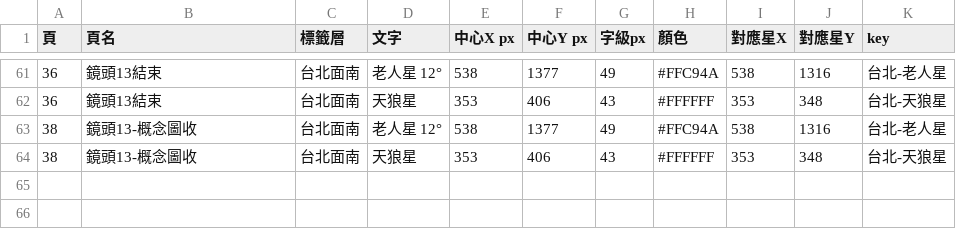
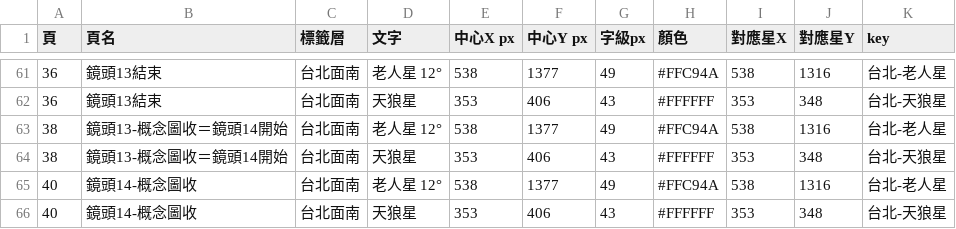
Before and after one commit to Kimchi2104/NTNU-Insta, a CSV file: 05_素材/A-19_古阿拉伯/_v4大畫布/A-19_逐頁標籤座標.csv, drawn as a sheet; only a part is shown, gaps mark what is left out.

```diff
--- a/05_素材/A-19_古阿拉伯/_v4大畫布/A-19_逐頁標籤座標.csv
+++ b/05_素材/A-19_古阿拉伯/_v4大畫布/A-19_逐頁標籤座標.csv
@@ -62,3 +62,5 @@
 36,鏡頭13結束,台北面南,天狼星,353,406,43,#FFFFFF,353,348,台北-天狼星
-38,鏡頭13-概念圖收,台北面南,老人星 12°,538,1377,49,#FFC94A,538,1316,台北-老人星
-38,鏡頭13-概念圖收,台北面南,天狼星,353,406,43,#FFFFFF,353,348,台北-天狼星
+38,鏡頭13-概念圖收＝鏡頭14開始,台北面南,老人星 12°,538,1377,49,#FFC94A,538,1316,台北-老人星
+38,鏡頭13-概念圖收＝鏡頭14開始,台北面南,天狼星,353,406,43,#FFFFFF,353,348,台北-天狼星
+40,鏡頭14-概念圖收,台北面南,老人星 12°,538,1377,49,#FFC94A,538,1316,台北-老人星
+40,鏡頭14-概念圖收,台北面南,天狼星,353,406,43,#FFFFFF,353,348,台北-天狼星
```
Also changed, not shown: 05_素材/A-19_古阿拉伯/_v4大畫布/A-19_Canva逐頁製作表.csv, 05_素材/A-19_古阿拉伯/_v4大畫布/A-19_鏡頭清單.csv, 35 other files.
